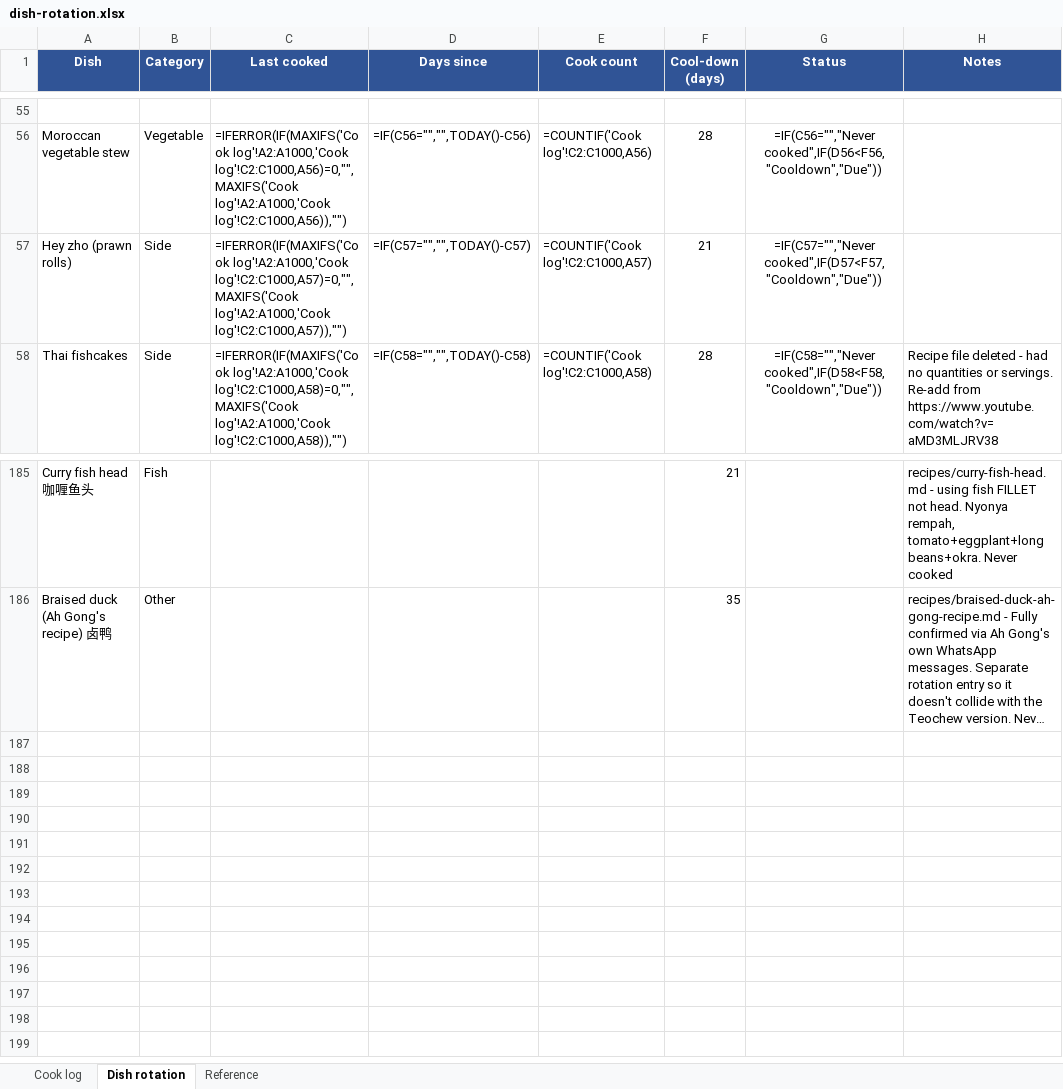
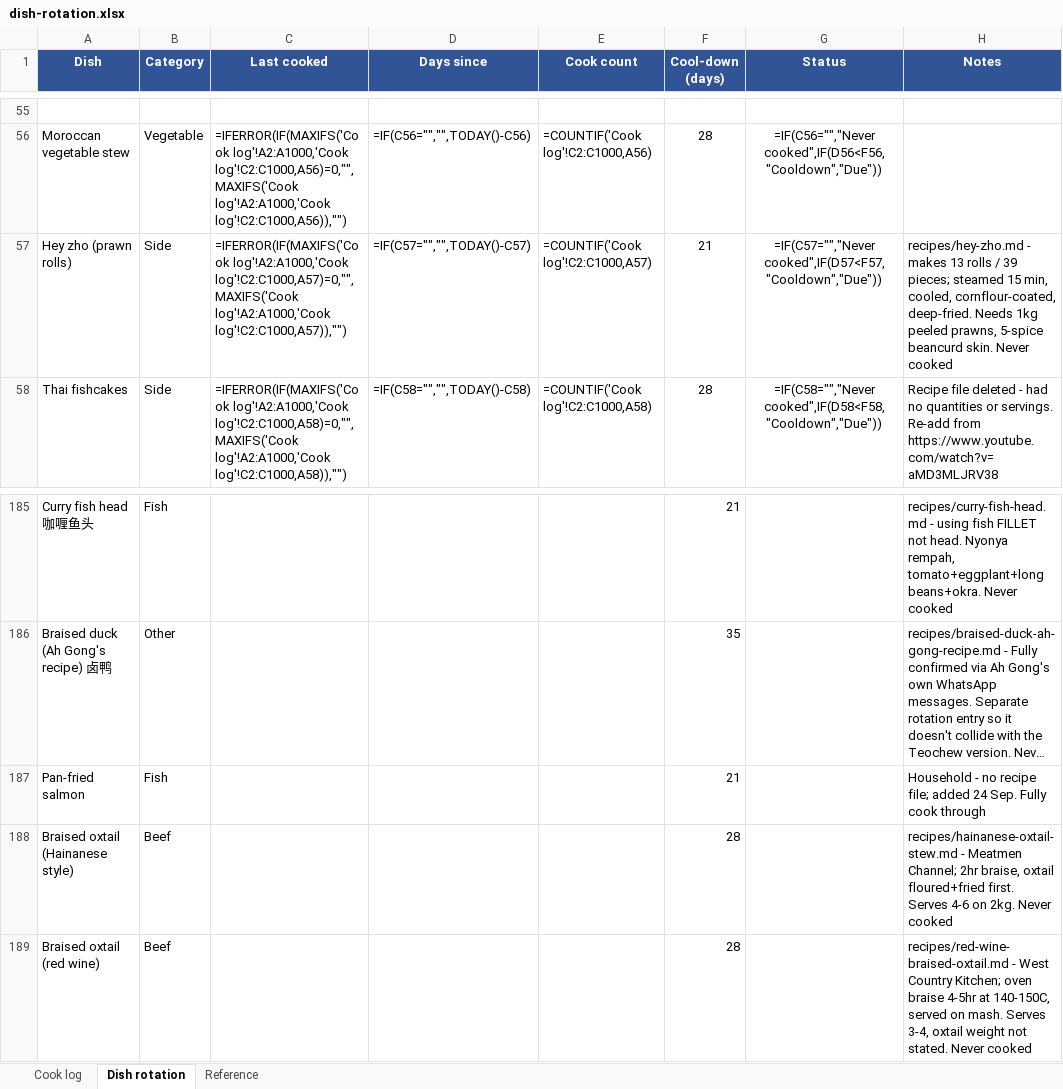
Before and after one commit to zchiam002/weekly_menu, an Excel workbook: dish-rotation.xlsx, sheet Dish rotation, drawn as a sheet; only a part is shown, gaps mark what is left out; long unchanged cells end in …; values as stored, in another font and other column widths than the file's, no borders; formulas without a stored value are shown as written; conditional formats not drawn; the diff names each change by its address in the sheet, - before the commit and + after, or states it on an @@ line.

```diff
--- a/dish-rotation.xlsx (sheet Dish rotation)
+++ b/dish-rotation.xlsx (sheet Dish rotation)
-H57 (Notes): (empty)
+H57 (Notes): recipes/hey-zho.md - makes 13 rolls / 39 pieces; steamed 15 min, cooled, cornflour-coated, deep-fried. Needs 1kg peeled prawns, 5-spice beancurd skin. Never cooked
+row 187: Pan-fried salmon | Fish |  |  |  | 21 |  | Household - no recipe file; added 24 Sep. Fully cook through
+row 188: Braised oxtail (Hainanese style) | Beef |  |  |  | 28 |  | recipes/hainanese-oxtail-stew.md - Meatmen Channel; 2hr braise, oxtail floured+fried first. Serves 4-6 on 2kg. Never cooked
+row 189: Braised oxtail (red wine) | Beef |  |  |  | 28 |  | recipes/red-wine-braised-oxtail.md - West Country Kitchen; oven braise 4-5hr at 140-150C, served on mash. Serves 3-4, oxtail weight not stated. Never cooked
```
Also changed, not shown: sheet Cook log, 4 other files.
